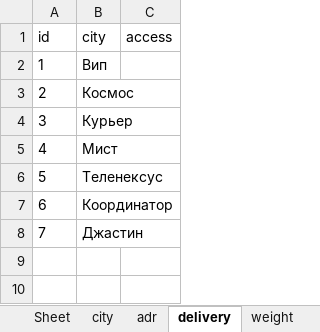
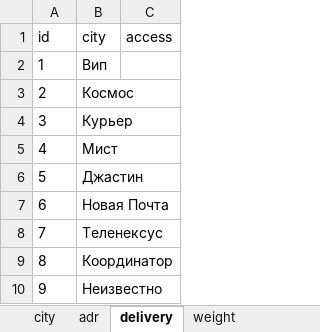
Before and after one commit to sharkevolution/tiren_test, an Excel workbook: mybot/project/controllers/logo.xlsx, sheet delivery, drawn as a sheet; values as stored, in another font and other column widths than the file's, no borders; addresses are those after the commit; the diff names each change by its address in the sheet, - before the commit and + after, or states it on an @@ line.

```diff
--- a/mybot/project/controllers/logo.xlsx (sheet delivery)
+++ b/mybot/project/controllers/logo.xlsx (sheet delivery)
-sheet tab: Sheet
+row 6: 5 | Джастин
+row 7: 6 | Новая Почта
@@ column A (id) renumbered from row 8 down @@
-B10 (city): Джастин
+B10 (city): Неизвестно
```
Also changed, not shown: sheet adr, sheet city, 1 other file.
